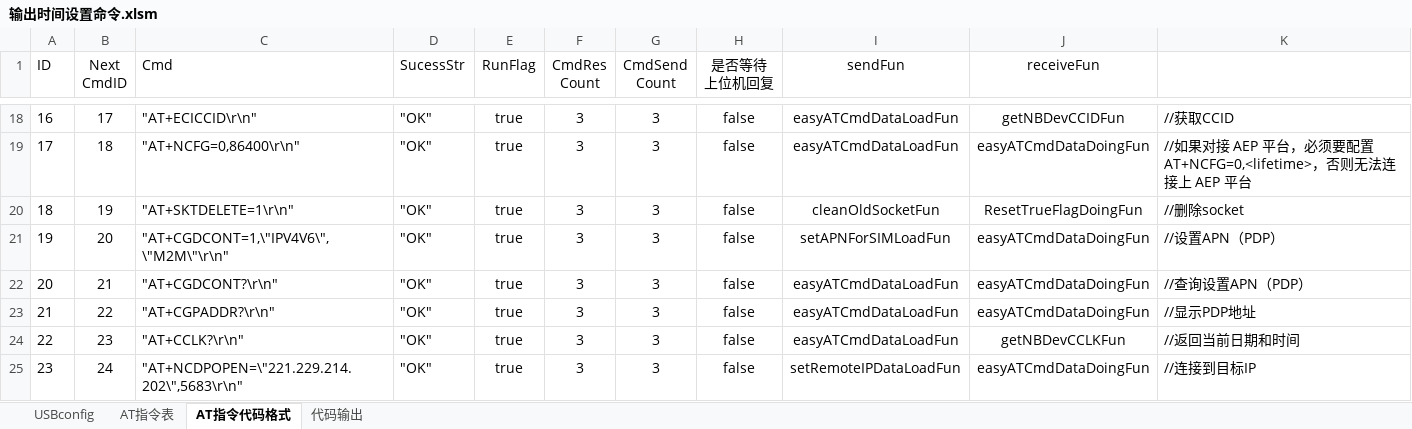
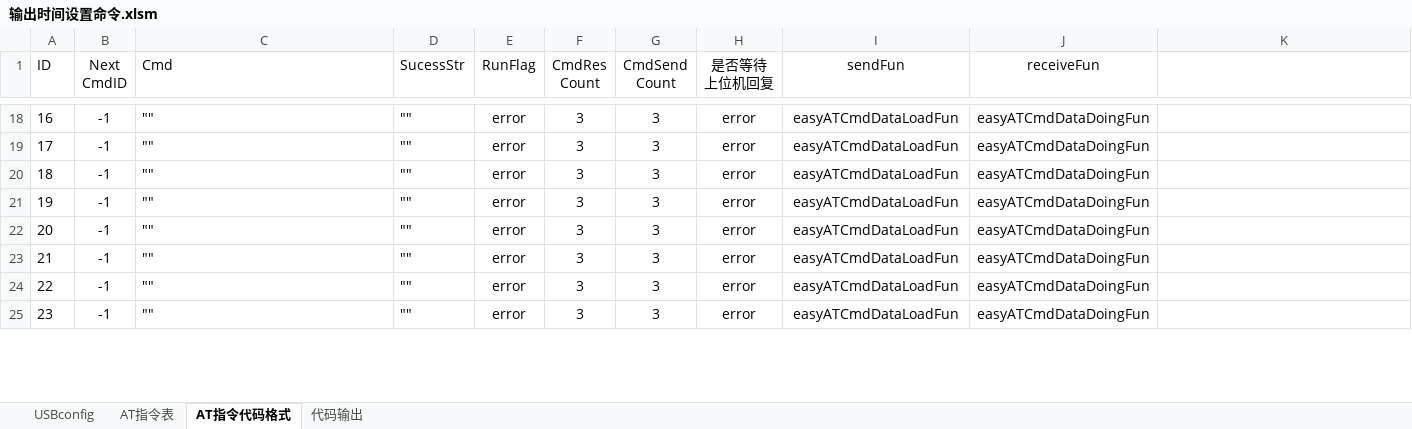
Before and after one commit to chaimark/C_Quiz, an Excel workbook: 输出时间设置命令.xlsm, sheet AT指令代码格式, drawn as a sheet; only a part is shown, gaps mark what is left out; values as stored, in another font and other column widths than the file's, no borders; conditional formats not drawn; the diff covers the shown part only; the diff names each change by its address in the sheet, - before the commit and + after, or states it on an @@ line.

Commit message:
准备测试 JsonData 解析

```diff
--- a/输出时间设置命令.xlsm (sheet AT指令代码格式)
+++ b/输出时间设置命令.xlsm (sheet AT指令代码格式)
-B18 (Next CmdID): 17
+B18 (Next CmdID): -1
-C18 (Cmd): "AT+ECICCID\r\n"
+C18 (Cmd): ""
-D18:D25 (SucessStr): "OK"
+D18:D25 (SucessStr): ""
-E18:E25 (RunFlag): true
+E18:E25 (RunFlag): error
-H18:H25 (是否等待 上位机回复): false
+H18:H25 (是否等待 上位机回复): error
-J18 (receiveFun): getNBDevCCIDFun
+J18 (receiveFun): easyATCmdDataDoingFun
-K18: //获取CCID
+K18: (empty)
-B19 (Next CmdID): 18
+B19 (Next CmdID): -1
-C19 (Cmd): "AT+NCFG=0,86400\r\n"
+C19 (Cmd): ""
-K19: //如果对接 AEP 平台，必须要配置AT+NCFG=0,<lifetime>，否则无法连接上 AEP 平台
+K19: (empty)
-B20 (Next CmdID): 19
+B20 (Next CmdID): -1
-C20 (Cmd): "AT+SKTDELETE=1\r\n"
+C20 (Cmd): ""
-I20 (sendFun): cleanOldSocketFun
+I20 (sendFun): easyATCmdDataLoadFun
-J20 (receiveFun): ResetTrueFlagDoingFun
+J20 (receiveFun): easyATCmdDataDoingFun
-K20: //删除socket
+K20: (empty)
-B21 (Next CmdID): 20
+B21 (Next CmdID): -1
-C21 (Cmd): "AT+CGDCONT=1,\"IPV4V6\",\"M2M\"\r\n"
+C21 (Cmd): ""
-I21 (sendFun): setAPNForSIMLoadFun
+I21 (sendFun): easyATCmdDataLoadFun
-K21: //设置APN（PDP）
+K21: (empty)
-B22 (Next CmdID): 21
+B22 (Next CmdID): -1
-C22 (Cmd): "AT+CGDCONT?\r\n"
+C22 (Cmd): ""
-K22: //查询设置APN（PDP）
+K22: (empty)
-B23 (Next CmdID): 22
+B23 (Next CmdID): -1
-C23 (Cmd): "AT+CGPADDR?\r\n"
+C23 (Cmd): ""
-K23: //显示PDP地址
+K23: (empty)
-B24 (Next CmdID): 23
+B24 (Next CmdID): -1
-C24 (Cmd): "AT+CCLK?\r\n"
+C24 (Cmd): ""
-J24 (receiveFun): getNBDevCCLKFun
+J24 (receiveFun): easyATCmdDataDoingFun
-K24: //返回当前日期和时间
+K24: (empty)
-B25 (Next CmdID): 24
+B25 (Next CmdID): -1
-C25 (Cmd): "AT+NCDPOPEN=\"221.229.214.202\",5683\r\n"
+C25 (Cmd): ""
-I25 (sendFun): setRemoteIPDataLoadFun
+I25 (sendFun): easyATCmdDataLoadFun
-K25: //连接到目标IP
+K25: (empty)
```
Also changed, not shown: 113 edited cells elsewhere in this sheet, sheet AT指令表, sheet 代码输出, formulas that keep their value, 1 other file.
